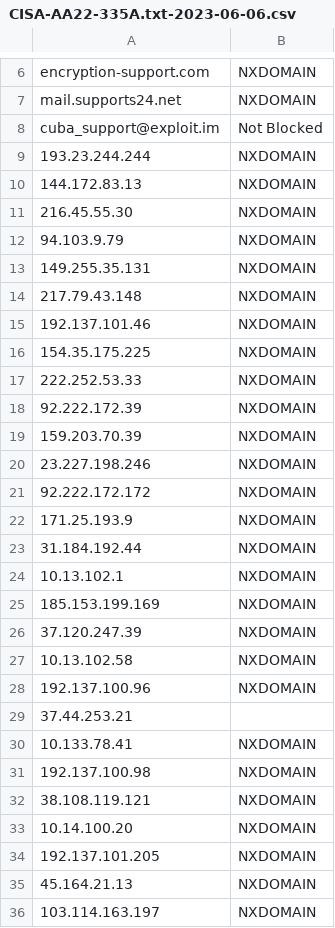
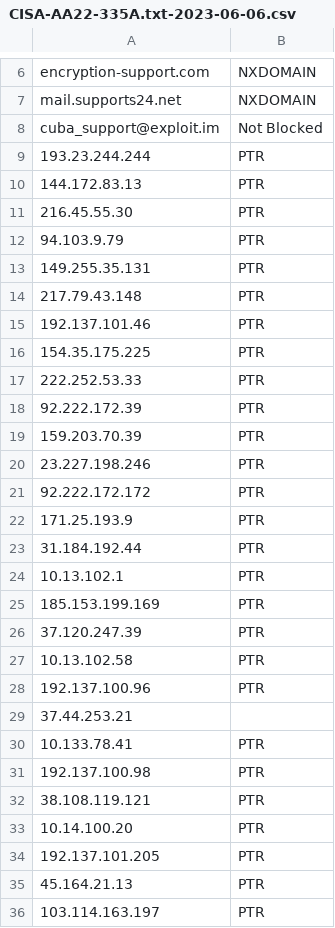
Before and after one commit to rybolov/UltraDDR-IOC-Checker, a CSV file: data/CISA-AA22-335A.txt-2023-06-06.csv, drawn as a sheet; only a part is shown, gaps mark what is left out; the diff covers the shown part only.

```diff
--- a/data/CISA-AA22-335A.txt-2023-06-06.csv
+++ b/data/CISA-AA22-335A.txt-2023-06-06.csv
@@ -8,29 +8,29 @@ mail.supports24.net,NXDOMAIN
 cuba_support@exploit.im,Not Blocked
-193.23.244.244,NXDOMAIN
-144.172.83.13,NXDOMAIN
-216.45.55.30,NXDOMAIN
-94.103.9.79,NXDOMAIN
-149.255.35.131,NXDOMAIN
-217.79.43.148,NXDOMAIN
-192.137.101.46,NXDOMAIN
-154.35.175.225,NXDOMAIN
-222.252.53.33,NXDOMAIN
-92.222.172.39,NXDOMAIN
-159.203.70.39,NXDOMAIN
-23.227.198.246,NXDOMAIN
-92.222.172.172,NXDOMAIN
-171.25.193.9,NXDOMAIN
-31.184.192.44,NXDOMAIN
-10.13.102.1,NXDOMAIN
-185.153.199.169,NXDOMAIN
-37.120.247.39,NXDOMAIN
-10.13.102.58,NXDOMAIN
-192.137.100.96,NXDOMAIN
+193.23.244.244,PTR
+144.172.83.13,PTR
+216.45.55.30,PTR
+94.103.9.79,PTR
+149.255.35.131,PTR
+217.79.43.148,PTR
+192.137.101.46,PTR
+154.35.175.225,PTR
+222.252.53.33,PTR
+92.222.172.39,PTR
+159.203.70.39,PTR
+23.227.198.246,PTR
+92.222.172.172,PTR
+171.25.193.9,PTR
+31.184.192.44,PTR
+10.13.102.1,PTR
+185.153.199.169,PTR
+37.120.247.39,PTR
+10.13.102.58,PTR
+192.137.100.96,PTR
 37.44.253.21,
-10.133.78.41,NXDOMAIN
-192.137.100.98,NXDOMAIN
-38.108.119.121,NXDOMAIN
-10.14.100.20,NXDOMAIN
-192.137.101.205,NXDOMAIN
-45.164.21.13,NXDOMAIN
-103.114.163.197,NXDOMAIN
+10.133.78.41,PTR
+192.137.100.98,PTR
+38.108.119.121,PTR
+10.14.100.20,PTR
+192.137.101.205,PTR
+45.164.21.13,PTR
+103.114.163.197,PTR
```
Also changed, not shown: 24 edited cells elsewhere in this file, data/CISA-AA22-174A.txt-2023-06-06.csv, data/CISA-AA22-181A.txt-2023-06-06.csv, 5 other files.
